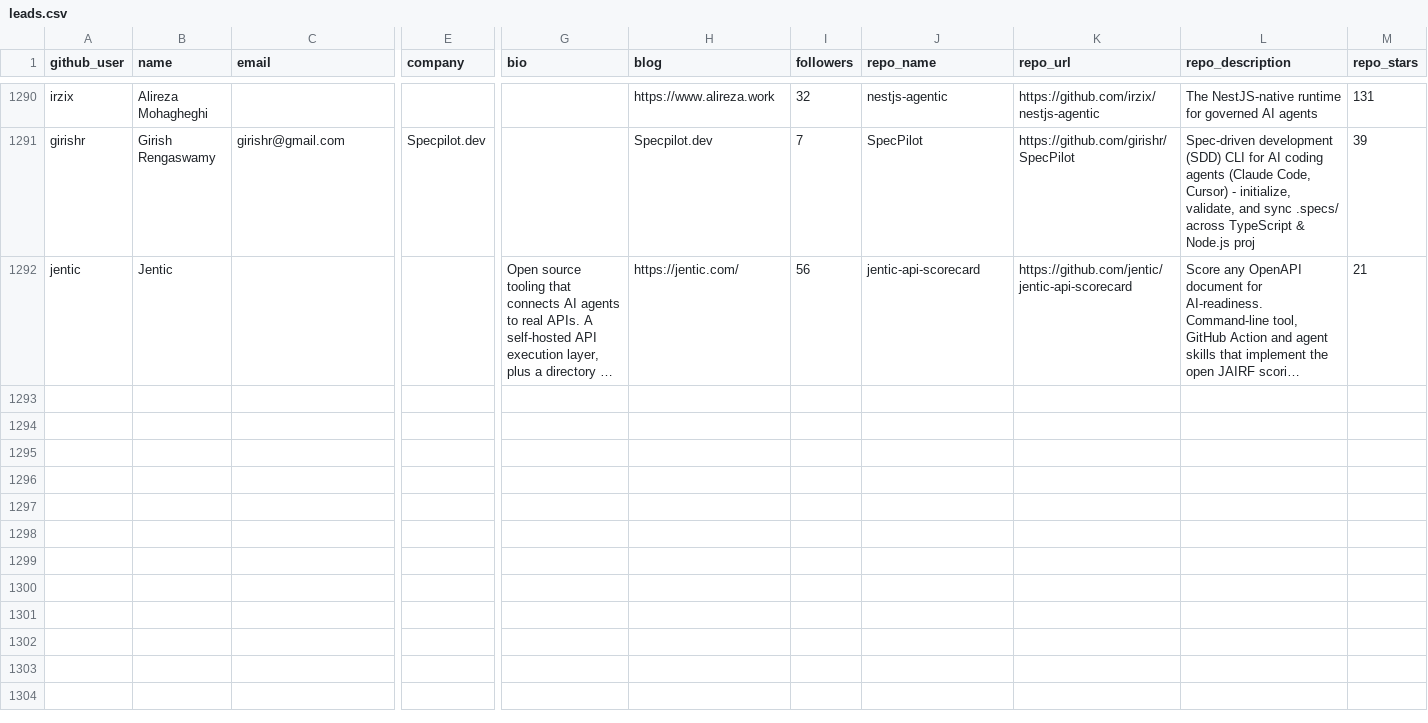
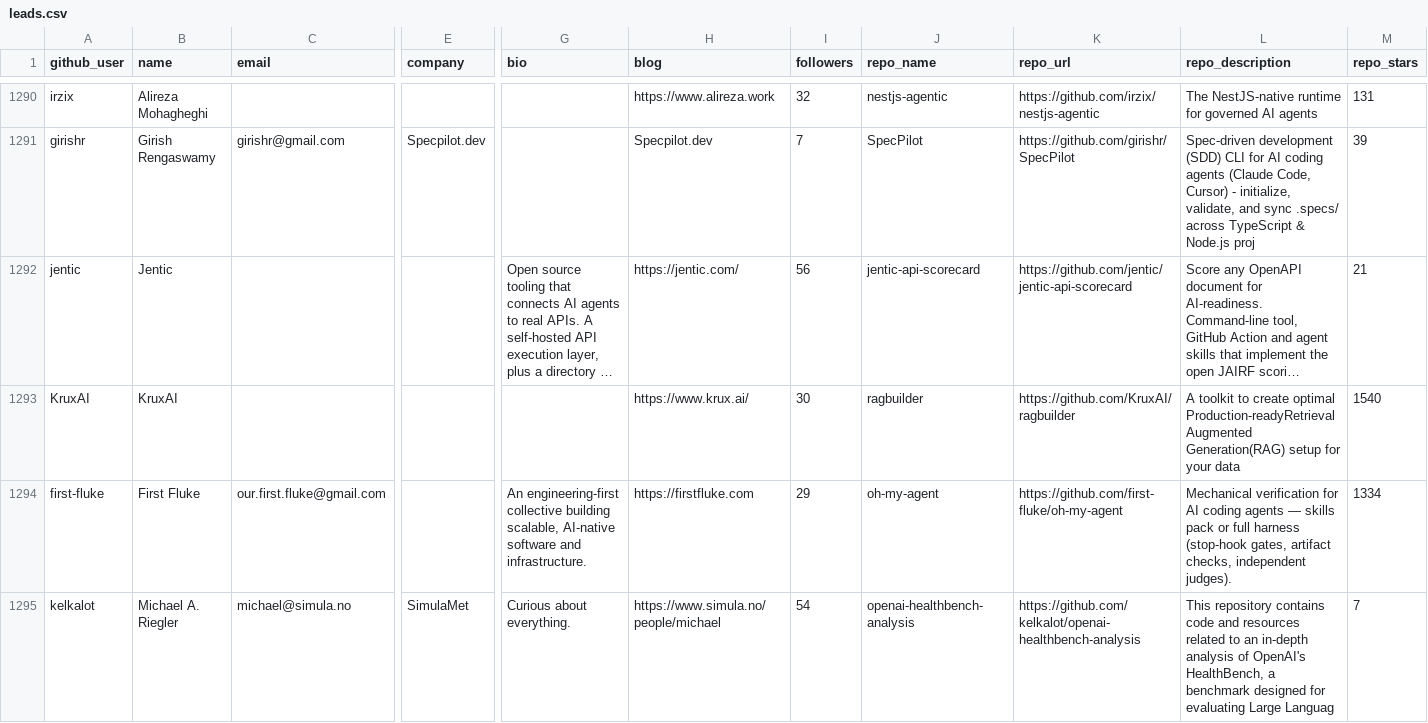
Before and after one commit to Soufianeazz/agentlens, a CSV file: agents/leads.csv, drawn as a sheet; only a part is shown, gaps mark what is left out; long unchanged cells end in …; rows hold the shown columns only; the diff names each change by its address in the sheet, - before the commit and + after, or states it on an @@ line.

```diff
--- a/agents/leads.csv
+++ b/agents/leads.csv
+row 1293: KruxAI | KruxAI |  |  |  | https://www.krux.ai/ | 30 | ragbuilder | https://github.com/KruxAI/ragbuilder | A toolkit to create optimal Production-readyRetrieval Augmented Generation(RAG) setup for your data | 1540
+row 1294: first-fluke | First Fluke | our.first.fluke@gmail.com |  | An engineering-first collective building scalable, AI-native software and infrastructure. | https://firstfluke.com | 29 | oh-my-agent | https://github.com/first-fluke/oh-my-agent | Mechanical verification for AI coding agents — skills pack or full harness (stop-hook gates, artifact checks, independent judges). | 1334
+row 1295: kelkalot | Michael A. Riegler | michael@simula.no | SimulaMet | Curious about everything. | https://www.simula.no/people/michael | 54 | openai-healthbench-analysis | https://github.com/kelkalot/openai-healthbench-analysis | This repository contains code and resources related to an in-depth analysis of OpenAI's HealthBench, a benchmark designed for evaluating Large Languag | 7
```
